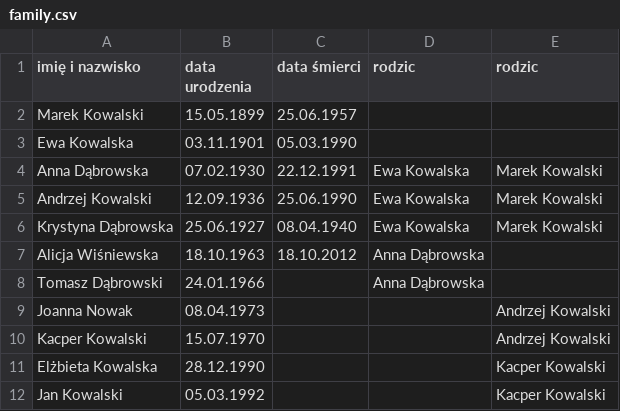
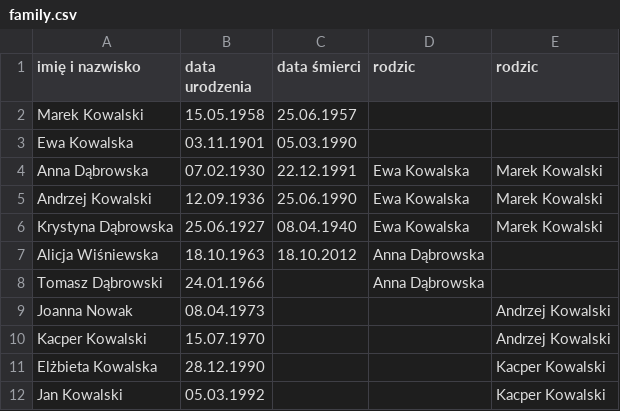
Before and after one commit to lwrb172/oop-zadania, a CSV file: p2-genealogy/family.csv, drawn as a sheet.

```diff
--- a/p2-genealogy/family.csv
+++ b/p2-genealogy/family.csv
@@ -1,3 +1,3 @@
 imię i nazwisko,data urodzenia,data śmierci,rodzic,rodzic
-Marek Kowalski,15.05.1899,25.06.1957,,
+Marek Kowalski,15.05.1958,25.06.1957,,
 Ewa Kowalska,03.11.1901,05.03.1990,,
```
Also changed, not shown: 2 other files.
